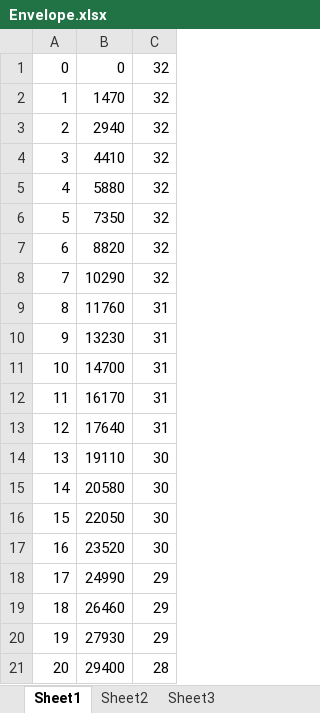
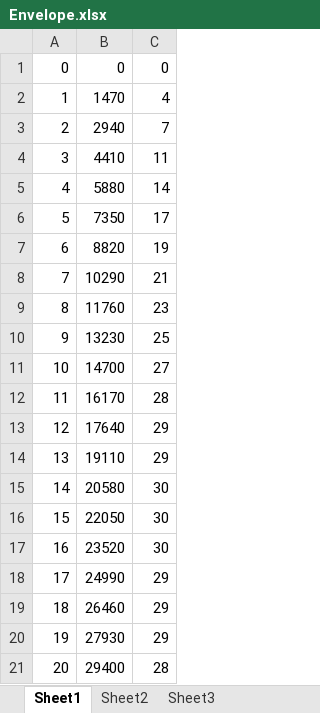
Before and after one commit to zdraw/ee445l-labs, an Excel workbook: Lab5/Envelope.xlsx, sheet Sheet1, drawn as a sheet; only a part is shown; values as stored, in another font and other column widths than the file's, no borders; charts and pictures not drawn; the diff names each change by its address in the sheet, - before the commit and + after, or states it on an @@ line.

```diff
--- a/Lab5/Envelope.xlsx (sheet Sheet1)
+++ b/Lab5/Envelope.xlsx (sheet Sheet1)
-C1: 32
+C1: 0
-C2: 32
+C2: 4
-C3: 32
+C3: 7
-C4: 32
+C4: 11
-C5: 32
+C5: 14
-C6: 32
+C6: 17
-C7: 32
+C7: 19
-C8: 32
+C8: 21
-C9: 31
+C9: 23
-C10: 31
+C10: 25
-C11: 31
+C11: 27
-C12: 31
+C12: 28
-C13: 31
+C13: 29
-C14: 30
+C14: 29
```
Also changed, not shown: charts or pictures.
